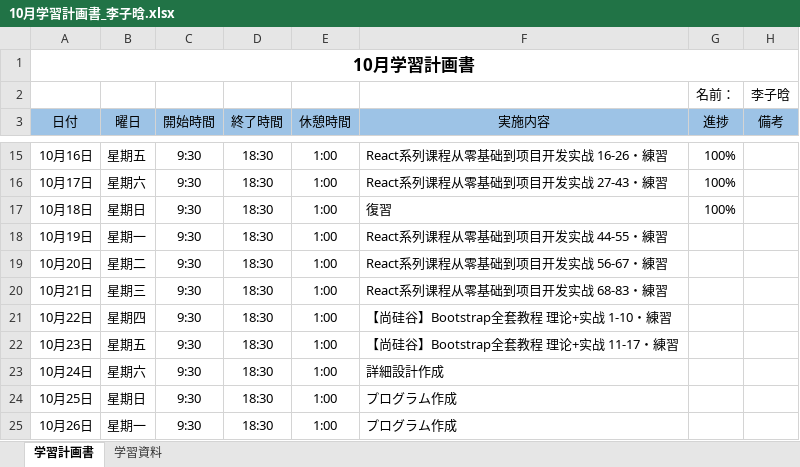
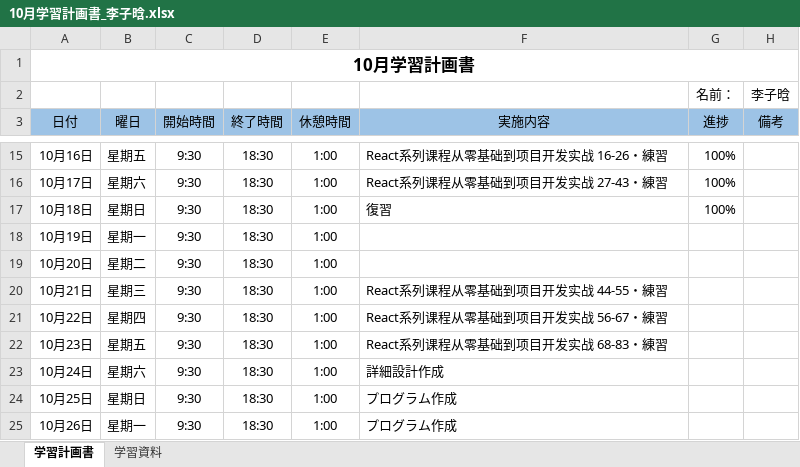
Before and after one commit to lzh840723/October_study, an Excel workbook: 進捗/10月学習計画書_李子晗.xlsx, sheet 学習計画書, drawn as a sheet; only a part is shown, gaps mark what is left out; values as stored, in another font and other column widths than the file's, no borders; the diff names each change by its address in the sheet, - before the commit and + after, or states it on an @@ line.

Commit message:
Update 10月学習計画書_李子晗.xlsx

```diff
--- a/進捗/10月学習計画書_李子晗.xlsx (sheet 学習計画書)
+++ b/進捗/10月学習計画書_李子晗.xlsx (sheet 学習計画書)
-F18 (実施内容): React系列课程从零基础到项目开发实战 44-55・練習
+F18 (実施内容): (empty)
-F19 (実施内容): React系列课程从零基础到项目开发实战 56-67・練習
+F19 (実施内容): (empty)
-F20 (実施内容): React系列课程从零基础到项目开发实战 68-83・練習
+F20 (実施内容): React系列课程从零基础到项目开发实战 44-55・練習
-F21 (実施内容): 【尚硅谷】Bootstrap全套教程 理论+实战 1-10・練習
+F21 (実施内容): React系列课程从零基础到项目开发实战 56-67・練習
-F22 (実施内容): 【尚硅谷】Bootstrap全套教程 理论+实战 11-17・練習
+F22 (実施内容): React系列课程从零基础到项目开发实战 68-83・練習
```
